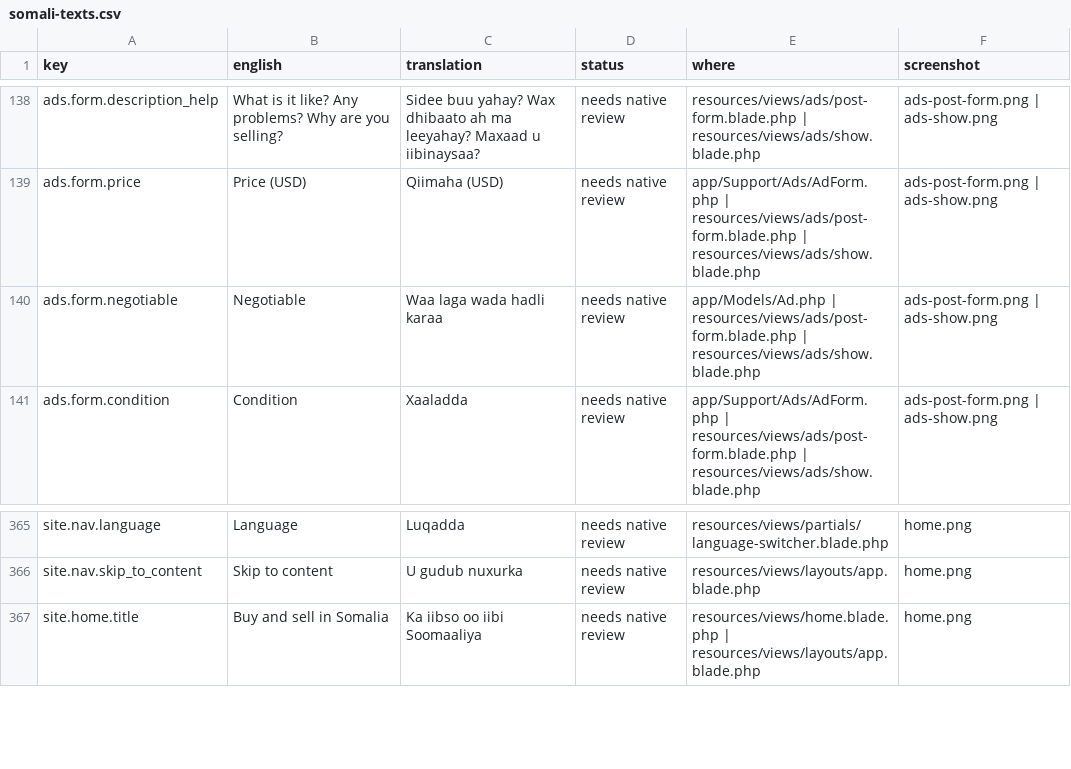
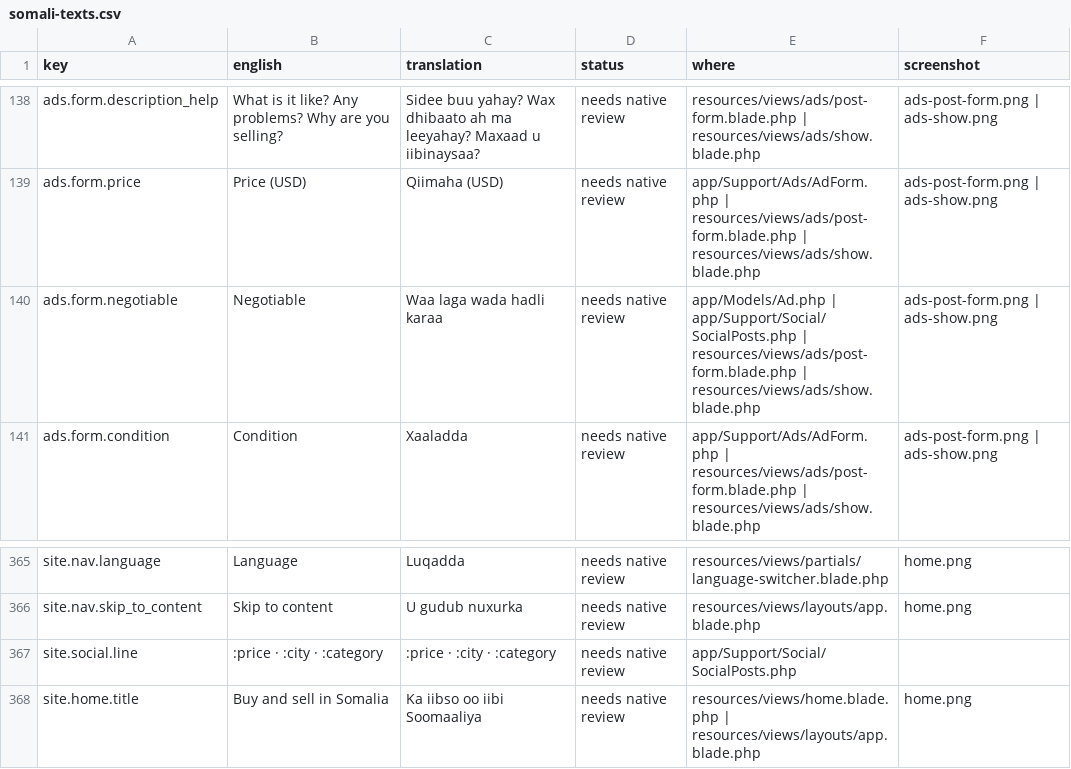
Before and after one commit to kulmiss/iibsom, a CSV file: docs/somali-review/somali-texts.csv, drawn as a sheet; only a part is shown, gaps mark what is left out.

```diff
--- a/docs/somali-review/somali-texts.csv
+++ b/docs/somali-review/somali-texts.csv
@@ -139,3 +139,3 @@ ads.form.description_help,"What is it like? Any problems? Why are you selling?",
 ads.form.price,"Price (USD)","Qiimaha (USD)","needs native review","app/Support/Ads/AdForm.php | resources/views/ads/post-form.blade.php | resources/views/ads/show.blade.php","ads-post-form.png | ads-show.png"
-ads.form.negotiable,Negotiable,"Waa laga wada hadli karaa","needs native review","app/Models/Ad.php | resources/views/ads/post-form.blade.php | resources/views/ads/show.blade.php","ads-post-form.png | ads-show.png"
+ads.form.negotiable,Negotiable,"Waa laga wada hadli karaa","needs native review","app/Models/Ad.php | app/Support/Social/SocialPosts.php | resources/views/ads/post-form.blade.php | resources/views/ads/show.blade.php","ads-post-form.png | ads-show.png"
 ads.form.condition,Condition,Xaaladda,"needs native review","app/Support/Ads/AdForm.php | resources/views/ads/post-form.blade.php | resources/views/ads/show.blade.php","ads-post-form.png | ads-show.png"
@@ -366,2 +366,3 @@ site.nav.language,Language,Luqadda,"needs native review",resources/views/partial
 site.nav.skip_to_content,"Skip to content","U gudub nuxurka","needs native review",resources/views/layouts/app.blade.php,home.png
+site.social.line,":price · :city · :category",":price · :city · :category","needs native review",app/Support/Social/SocialPosts.php,
 site.home.title,"Buy and sell in Somalia","Ka iibso oo iibi Soomaaliya","needs native review","resources/views/home.blade.php | resources/views/layouts/app.blade.php",home.png
```
Also changed, not shown: 24 other files.
